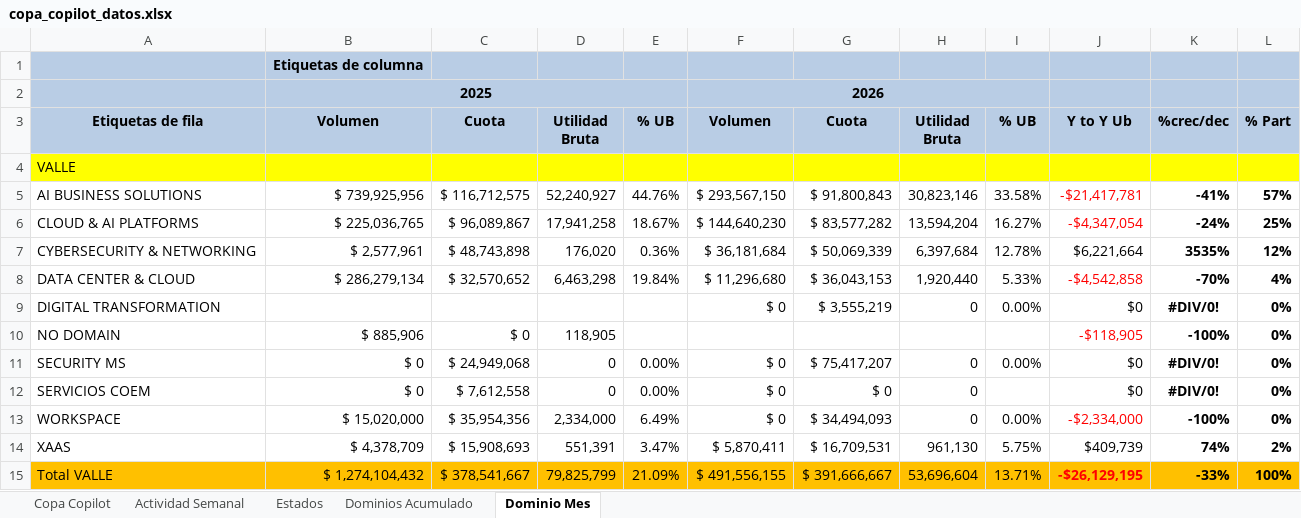
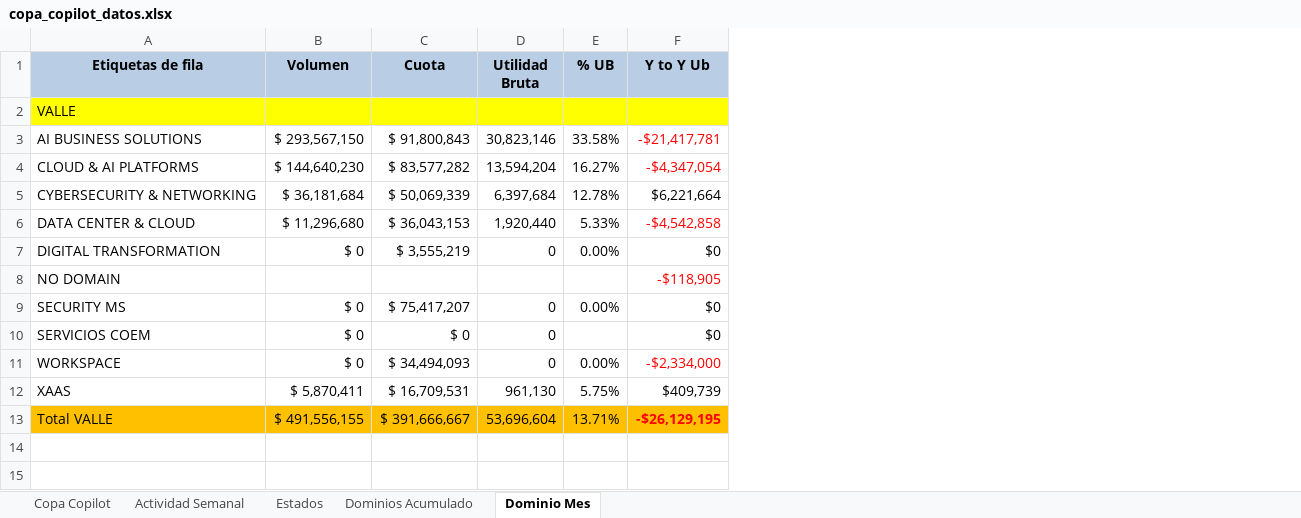
Before and after one commit to AndresArango/COEM, an Excel workbook: copa_copilot_datos.xlsx, sheet Dominio Mes, drawn as a sheet; values as stored, in another font and other column widths than the file's, no borders; conditional formats not drawn; removed rows and columns are numbered as before the commit, all else as after; the diff names each change by its address in the sheet, - before the commit and + after, or states it on an @@ line.

Commit message:
act19

```diff
--- a/copa_copilot_datos.xlsx (sheet Dominio Mes)
+++ b/copa_copilot_datos.xlsx (sheet Dominio Mes)
-column B (Volumen), rows 5-15: $ 739,925,956 | $ 225,036,765 | $ 2,577,961 | $ 286,279,134 |  | $ 885,906 | $ 0 | $ 0 | $ 15,020,000 | $ 4,378,709 | $ 1,274,104,432
-column C (Cuota), rows 5-15: $ 116,712,575 | $ 96,089,867 | $ 48,743,898 | $ 32,570,652 |  | $ 0 | $ 24,949,068 | $ 7,612,558 | $ 35,954,356 | $ 15,908,693 | $ 378,541,667
-column D (Utilidad Bruta), rows 5-15: 52,240,927 | 17,941,258 | 176,020 | 6,463,298 |  | 118,905 | 0 | 0 | 2,334,000 | 551,391 | 79,825,799
-column E (% UB), rows 5-15: 44.76% | 18.67% | 0.36% | 19.84% |  |  | 0.00% | 0.00% | 6.49% | 3.47% | 21.09%
-column K (%crec/dec), rows 5-15: -41% | -24% | 3535% | -70% | #DIV/0! | -100% | #DIV/0! | #DIV/0! | -100% | 74% | -33%
-column L (% Part), rows 5-15: 57% | 25% | 12% | 4% | 0% | 0% | 0% | 0% | 0% | 2% | 100%
-row 1:  | Etiquetas de columna
-row 2:  | 2025 |  |  |  | 2026
```
Also changed, not shown: sheet Dominios Acumulado, formulas that keep their value.
